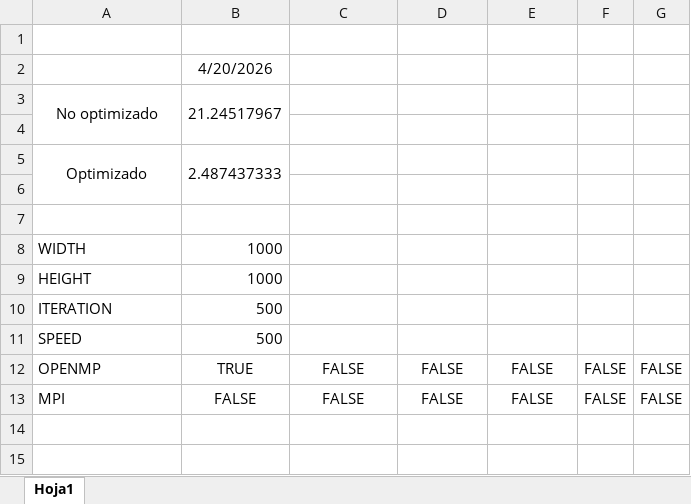
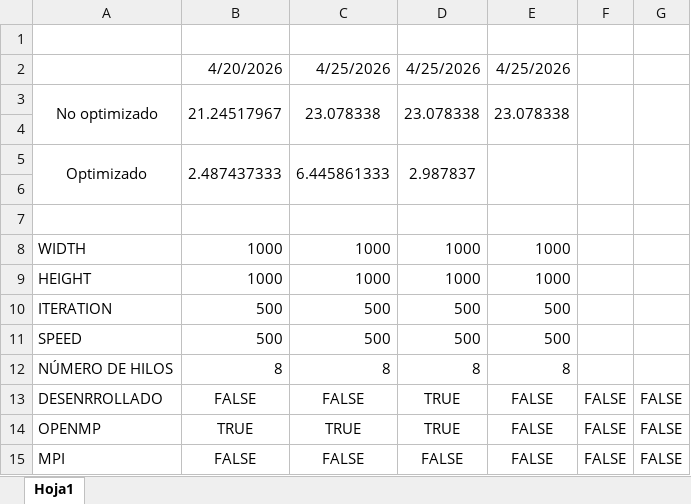
Before and after one commit to pablomoroon/TRABAJO-ASD, an Excel workbook: MEDICIÓN DE TIEMPOS.xlsx, sheet Hoja1, drawn as a sheet; values as stored, in another font and other column widths than the file's, no borders; removed rows and columns are numbered as before the commit, all else as after; the diff names each change by its address in the sheet, - before the commit and + after, or states it on an @@ line.

```diff
--- a/MEDICIÓN DE TIEMPOS.xlsx (sheet Hoja1)
+++ b/MEDICIÓN DE TIEMPOS.xlsx (sheet Hoja1)
-row 2:  | 4/20/2026
+row 2:  | 4/20/2026 | 4/25/2026 | 4/25/2026 | 4/25/2026
-C3: (empty)
+C3: 23.078338
+C3:C4 merged
-D3: (empty)
+D3: 23.078338
+D3:D4 merged
-E3: (empty)
+E3: 23.078338
+E3:E4 merged
+F3:F4 merged
+G3:G4 merged
-C5: (empty)
+C5: 6.445861333
+C5:C6 merged
-D5: (empty)
+D5: 2.987837
+D5:D6 merged
+E5:E6 merged
+F5:F6 merged
+G5:G6 merged
-C8:C9: (empty)
+C8:C9: 1000
-D8:D9: (empty)
+D8:D9: 1000
-E8:E9: (empty)
+E8:E9: 1000
-C10:C11: (empty)
+C10:C11: 500
-D10:D11: (empty)
+D10:D11: 500
-E10:E11: (empty)
+E10:E11: 500
+row 12: NÚMERO DE HILOS | 8 | 8 | 8 | 8
+row 13: DESENRROLLADO | FALSE | FALSE | TRUE | FALSE | FALSE | FALSE
-C14: FALSE
+C14: TRUE
-D14: FALSE
+D14: TRUE
```
Also changed, not shown: 10 other files.
